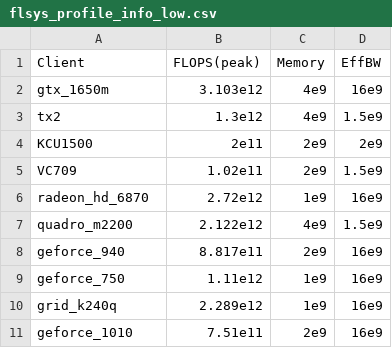
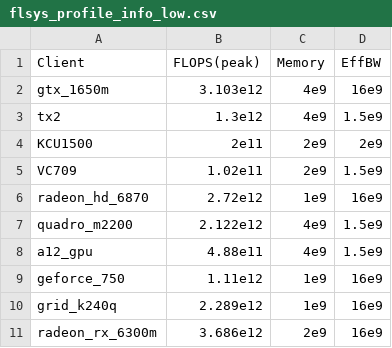
Before and after one commit to Yoruko-Tang/FedProphet, a CSV file: src/hardware/flsys_profile_info_low.csv, drawn as a sheet.

Commit message:
balance low-performance devices

```diff
--- a/src/hardware/flsys_profile_info_low.csv
+++ b/src/hardware/flsys_profile_info_low.csv
@@ -7,5 +7,5 @@ radeon_hd_6870,2.72e12,1e9,16e9
 quadro_m2200,2.122e12,4e9,1.5e9
-geforce_940,8.817e11,2e9,16e9
+a12_gpu,4.88e11,4e9,1.5e9
 geforce_750,1.11e12,1e9,16e9
 grid_k240q,2.289e12,1e9,16e9
-geforce_1010,7.51e11,2e9,16e9
+radeon_rx_6300m,3.686e12,2e9,16e9
```
